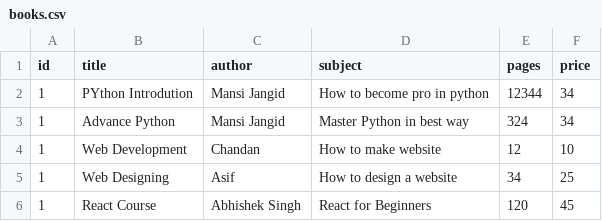
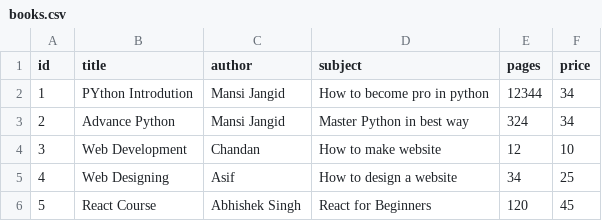
Before and after one commit to Manish-Kumar-9782/Tutorials-, a CSV file: LIbManagement/books.csv, drawn as a sheet.

Commit message:
worked on displaying the all books data as table foramt

```diff
--- a/LIbManagement/books.csv
+++ b/LIbManagement/books.csv
@@ -2,5 +2,5 @@ id,title,author,subject,pages,price
 1,PYthon Introdution,Mansi Jangid,How to become pro in python,12344,34
-1,Advance Python,Mansi Jangid,Master Python in best way,324,34
-1,Web Development,Chandan,How to make website,12,10
-1,Web Designing,Asif,How to design a website,34,25
-1,React Course,Abhishek Singh,React for Beginners,120,45
+2,Advance Python,Mansi Jangid,Master Python in best way,324,34
+3,Web Development,Chandan,How to make website,12,10
+4,Web Designing,Asif,How to design a website,34,25
+5,React Course,Abhishek Singh,React for Beginners,120,45
```
Also changed, not shown: 2 other files.
